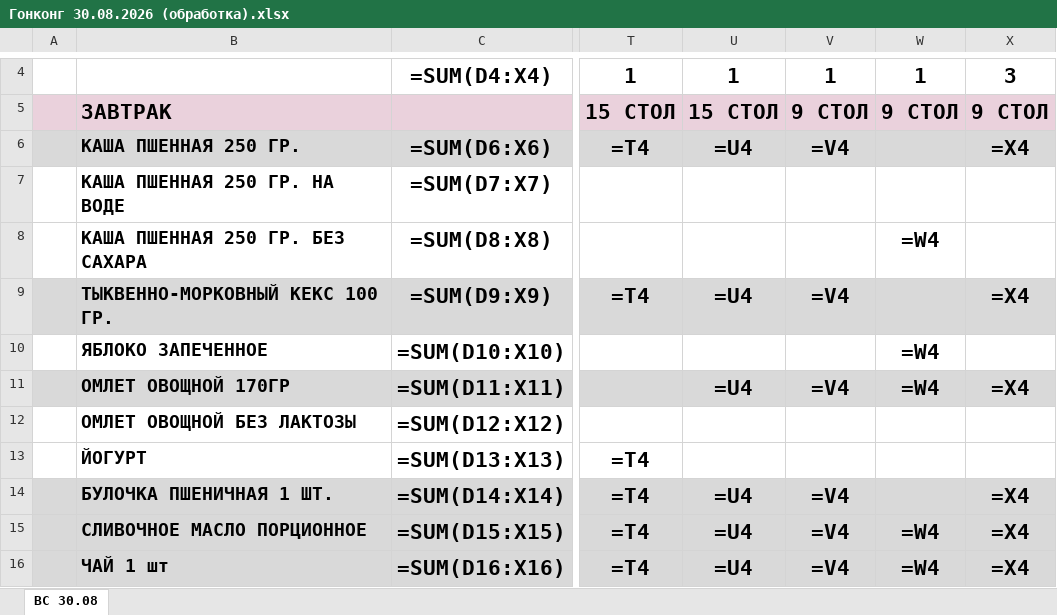
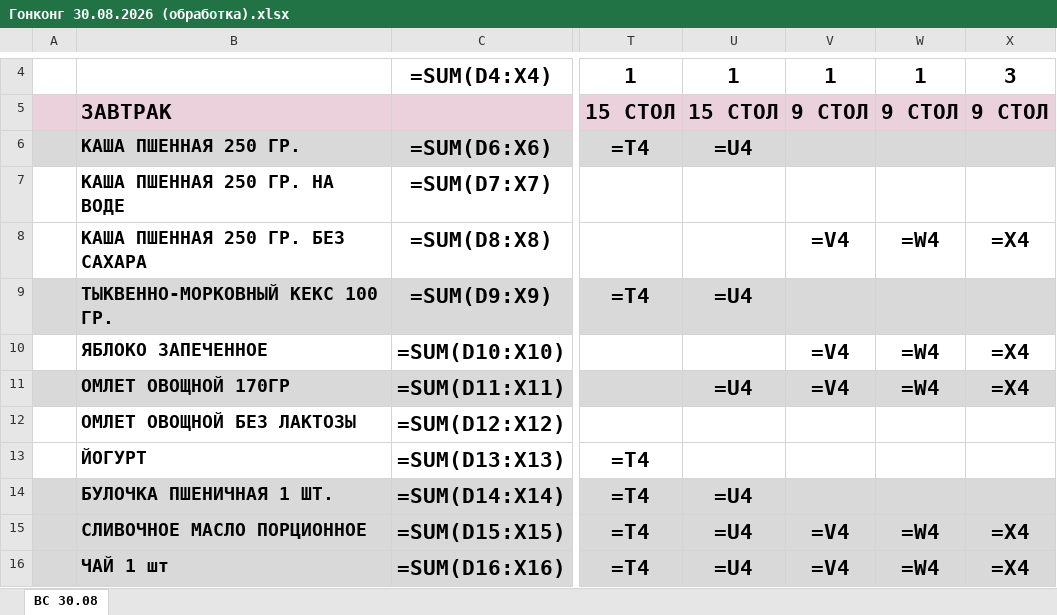
Before and after one commit to zakhsergey7-pixel/11, an Excel workbook: output/Гонконг 30.08.2026 (обработка).xlsx, sheet ВС 30.08, drawn as a sheet; only a part is shown, gaps mark what is left out; values as stored, in another font and other column widths than the file's, no borders; formulas without a stored value are shown as written; the diff covers the shown part only; the diff names each change by its address in the sheet, - before the commit and + after, or states it on an @@ line.

```diff
--- a/output/Гонконг 30.08.2026 (обработка).xlsx (sheet ВС 30.08)
+++ b/output/Гонконг 30.08.2026 (обработка).xlsx (sheet ВС 30.08)
-V6: =V4
+V6: (empty)
-X6: =X4
+X6: (empty)
-V8: (empty)
+V8: =V4
-X8: (empty)
+X8: =X4
-V9: =V4
+V9: (empty)
-X9: =X4
+X9: (empty)
-V10: (empty)
+V10: =V4
-X10: (empty)
+X10: =X4
-V14: =V4
+V14: (empty)
-X14: =X4
+X14: (empty)
```
Also changed, not shown: 3 added rows, 2 removed rows, 65 edited cells and cell formats elsewhere in this sheet, 2 other files.
